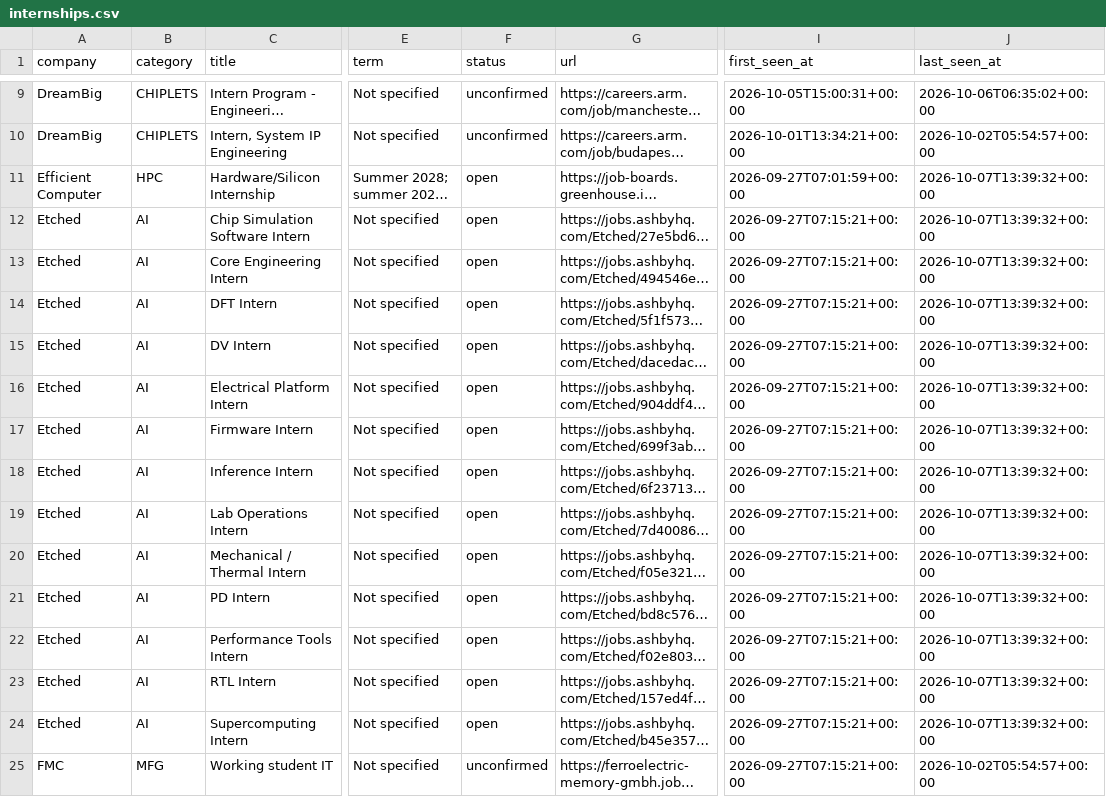
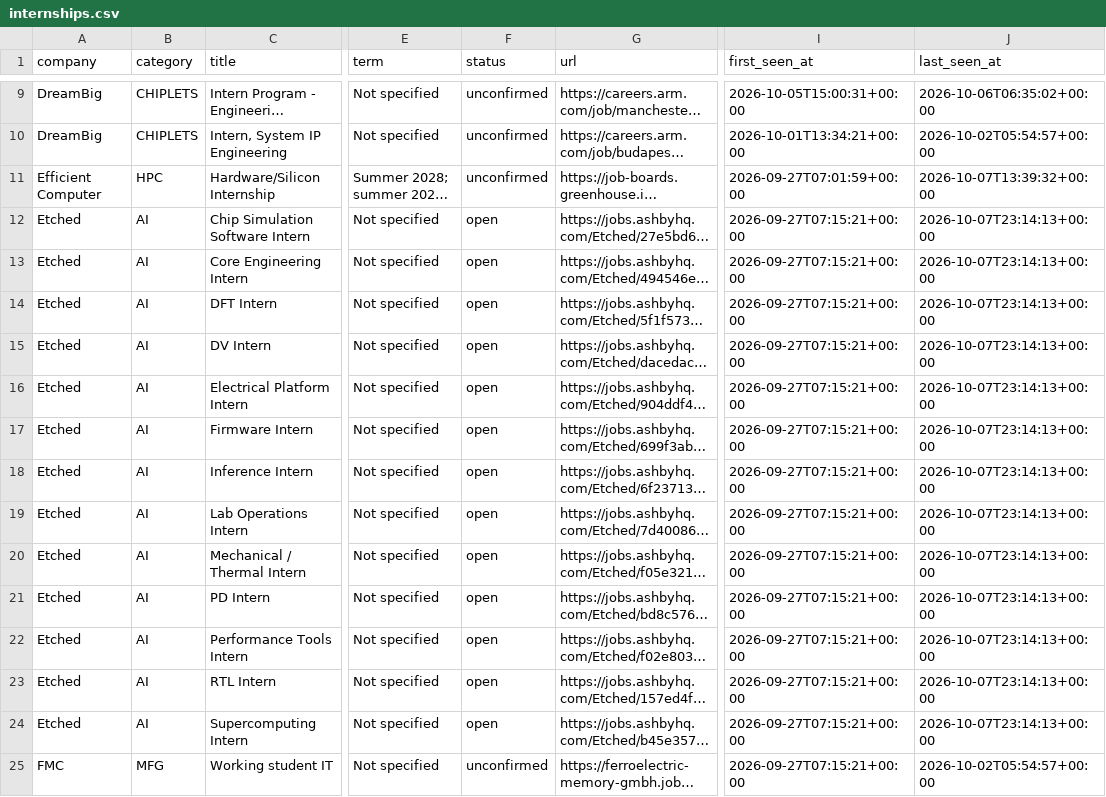
Before and after one commit to sarva12/Semiconductor-Startup-Internships-2027, a CSV file: data/internships.csv, drawn as a sheet; only a part is shown, gaps mark what is left out; long unchanged cells end in …; the diff covers the shown part only; the diff names each change by its address in the sheet, - before the commit and + after, or states it on an @@ line.

```diff
--- a/data/internships.csv
+++ b/data/internships.csv
-F11 (status): open
+F11 (status): unconfirmed
-J12:J24 (last_seen_at): 2026-10-07T13:39:32+00:00
+J12:J24 (last_seen_at): 2026-10-07T23:14:13+00:00
```
Also changed, not shown: 1 added row and 36 edited cells elsewhere in this file, 10 other files.
